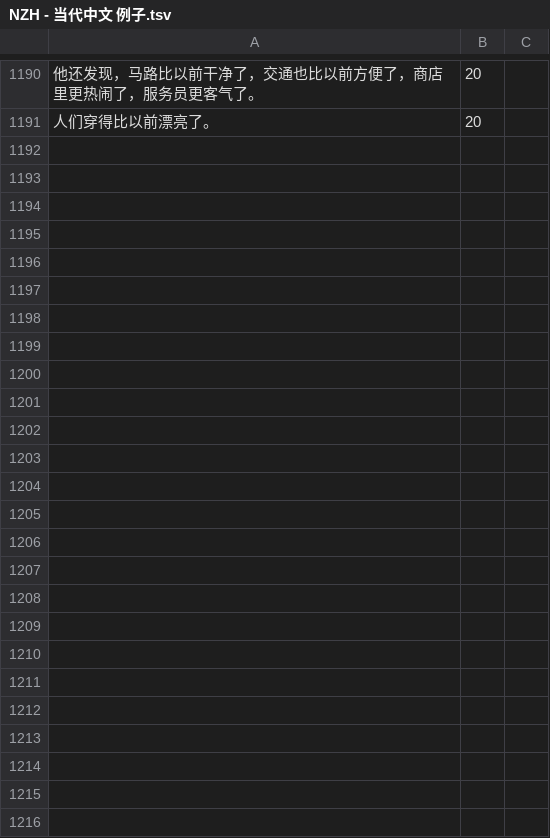
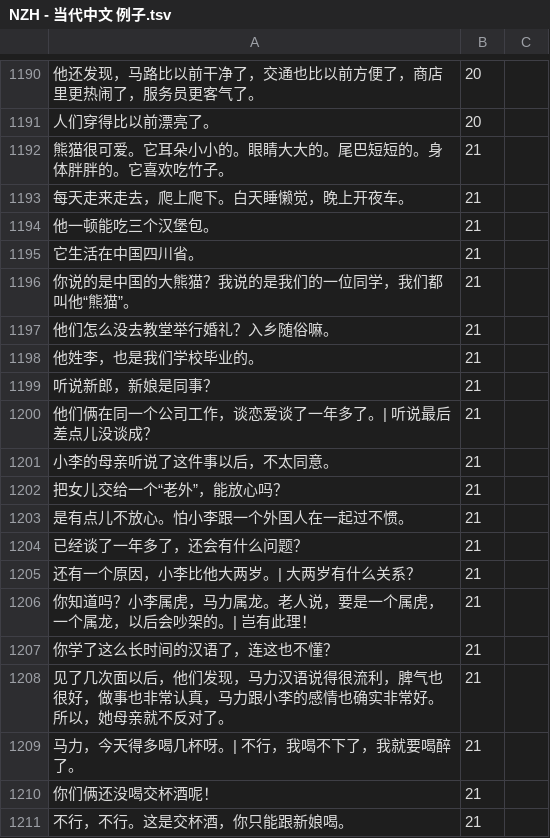
Before and after one commit to jdwebdev/chinois, a TSV file: tsv/NZH - 当代中文 例子.tsv, drawn as a sheet; only a part is shown, gaps mark what is left out; the diff names each change by its address in the sheet, - before the commit and + after, or states it on an @@ line.

```diff
--- a/tsv/NZH - 当代中文 例子.tsv
+++ b/tsv/NZH - 当代中文 例子.tsv
+row 1192: 熊猫很可爱。它耳朵小小的。眼睛大大的。尾巴短短的。身体胖胖的。它喜欢吃竹子。 | 21
+row 1193: 每天走来走去，爬上爬下。白天睡懒觉，晚上开夜车。 | 21
+row 1194: 他一顿能吃三个汉堡包。 | 21
+row 1195: 它生活在中国四川省。 | 21
+row 1196: 你说的是中国的大熊猫？我说的是我们的一位同学，我们都叫他“熊猫”。 | 21
+row 1197: 他们怎么没去教堂举行婚礼？入乡随俗嘛。 | 21
+row 1198: 他姓李，也是我们学校毕业的。 | 21
+row 1199: 听说新郎，新娘是同事？ | 21
+row 1200: 他们俩在同一个公司工作，谈恋爱谈了一年多了。| 听说最后差点儿没谈成？ | 21
+row 1201: 小李的母亲听说了这件事以后，不太同意。 | 21
+row 1202: 把女儿交给一个“老外”，能放心吗？ | 21
+row 1203: 是有点儿不放心。怕小李跟一个外国人在一起过不惯。 | 21
+row 1204: 已经谈了一年多了，还会有什么问题？ | 21
+row 1205: 还有一个原因，小李比他大两岁。| 大两岁有什么关系？ | 21
+row 1206: 你知道吗？小李属虎，马力属龙。老人说，要是一个属虎，一个属龙，以后会吵架的。| 岂有此理！ | 21
+row 1207: 你学了这么长时间的汉语了，连这也不懂？ | 21
+row 1208: 见了几次面以后，他们发现，马力汉语说得很流利，脾气也很好，做事也非常认真，马力跟小李的感情也确实非常好。所以，她母亲就不反对了。 | 21
+row 1209: 马力，今天得多喝几杯呀。| 不行，我喝不下了，我就要喝醉了。 | 21
+row 1210: 你们俩还没喝交杯酒呢！ | 21
+row 1211: 不行，不行。这是交杯酒，你只能跟新娘喝。 | 21
```
Also changed, not shown: tsv/NZH - 当代中文 汉字.tsv, tsv/NZH - 当代中文 课文.tsv, 2 other files.
